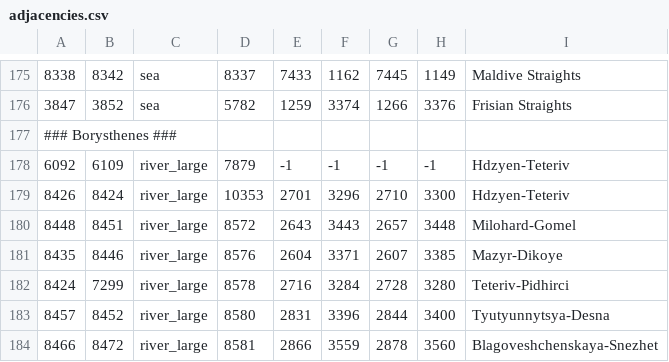
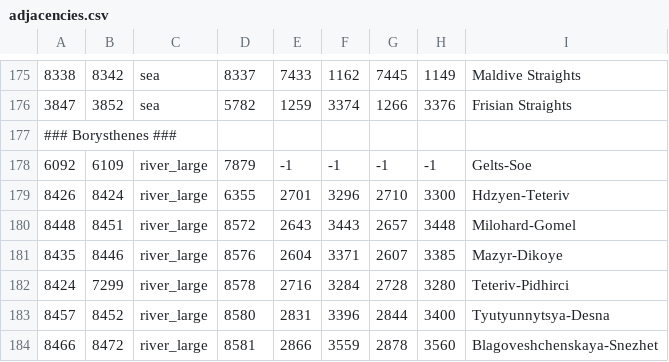
Before and after one commit to Licarious/INR-Invictus, a CSV file: map_data/adjacencies.csv, drawn as a sheet; only a part is shown, gaps mark what is left out; the diff names each change by its address in the sheet, - before the commit and + after, or states it on an @@ line.

Commit message:
Update adjacencies.csv

```diff
--- a/map_data/adjacencies.csv
+++ b/map_data/adjacencies.csv
-I178: Hdzyen-Teteriv
+I178: Gelts-Soe
-D179: 10353
+D179: 6355
```
